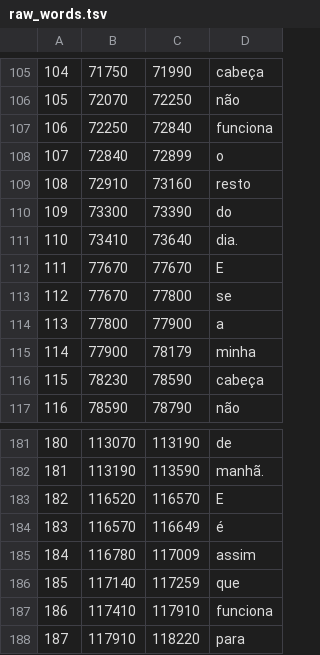
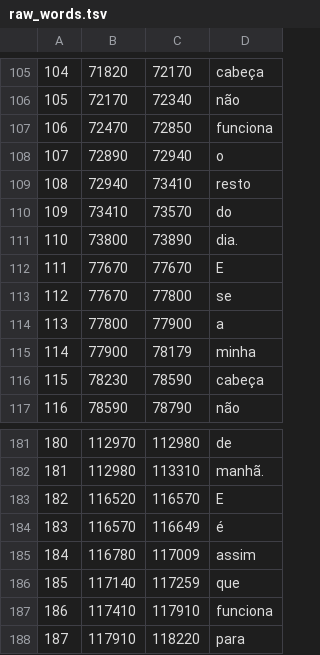
Before and after one commit to pedrosandoval2507-web/video-use, a TSV file: reels/episodes/ep17/body/raw_words.tsv, drawn as a sheet; only a part is shown, gaps mark what is left out; the diff covers the shown part only.

```diff
--- a/reels/episodes/ep17/body/raw_words.tsv
+++ b/reels/episodes/ep17/body/raw_words.tsv
@@ -105,8 +105,8 @@
-104	71750	71990	cabeça
-105	72070	72250	não
-106	72250	72840	funciona
-107	72840	72899	o
-108	72910	73160	resto
-109	73300	73390	do
-110	73410	73640	dia.
+104	71820	72170	cabeça
+105	72170	72340	não
+106	72470	72850	funciona
+107	72890	72940	o
+108	72940	73410	resto
+109	73410	73570	do
+110	73800	73890	dia.
 111	77670	77670	E
@@ -181,3 +181,3 @@
-180	113070	113190	de
-181	113190	113590	manhã.
+180	112970	112980	de
+181	112980	113310	manhã.
 182	116520	116570	E
```
Also changed, not shown: 93 edited cells elsewhere in this file, reels/episodes/ep17/body/edl.tsv, reels/episodes/ep17/body/words.tsv, 57 other files.
